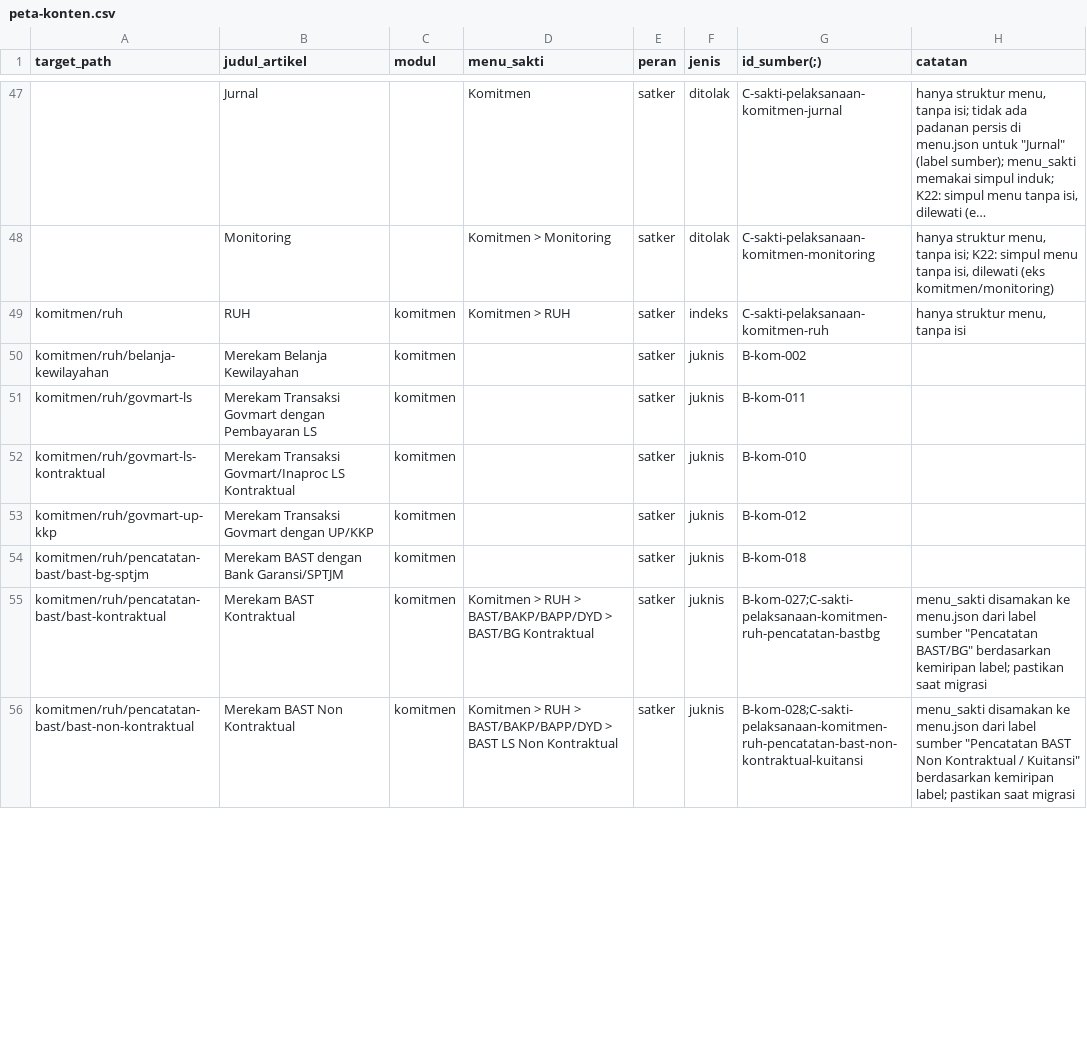
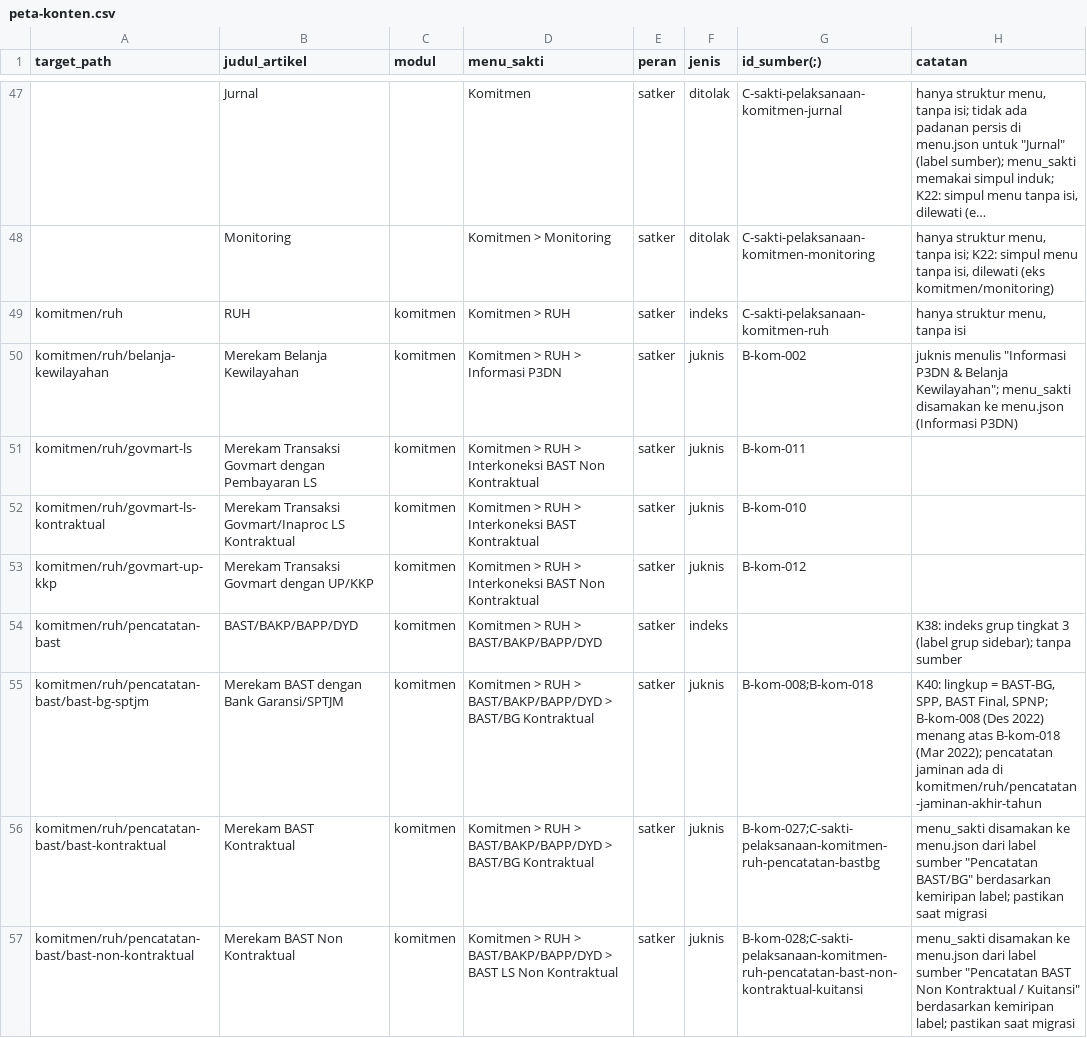
Before and after one commit to afdaliable/docs-sakti, a CSV file: sources/peta-konten.csv, drawn as a sheet; only a part is shown, gaps mark what is left out; long unchanged cells end in …; addresses are those after the commit; the diff covers the shown part only; the diff names each change by its address in the sheet, - before the commit and + after, or states it on an @@ line.

```diff
--- a/sources/peta-konten.csv
+++ b/sources/peta-konten.csv
-D50 (menu_sakti): (empty)
+D50 (menu_sakti): Komitmen > RUH > Informasi P3DN
-H50 (catatan): (empty)
+H50 (catatan): juknis menulis "Informasi P3DN & Belanja Kewilayahan"; menu_sakti disamakan ke menu.json (Informasi P3DN)
-D51 (menu_sakti): (empty)
+D51 (menu_sakti): Komitmen > RUH > Interkoneksi BAST Non Kontraktual
-D52 (menu_sakti): (empty)
+D52 (menu_sakti): Komitmen > RUH > Interkoneksi BAST Kontraktual
-D53 (menu_sakti): (empty)
+D53 (menu_sakti): Komitmen > RUH > Interkoneksi BAST Non Kontraktual
+row 54: komitmen/ruh/pencatatan-bast | BAST/BAKP/BAPP/DYD | komitmen | Komitmen > RUH > BAST/BAKP/BAPP/DYD | satker | indeks |  | K38: indeks grup tingkat 3 (label grup sidebar); tanpa sumber
-D55 (menu_sakti): (empty)
+D55 (menu_sakti): Komitmen > RUH > BAST/BAKP/BAPP/DYD > BAST/BG Kontraktual
-G55 (id_sumber(;)): B-kom-018
+G55 (id_sumber(;)): B-kom-008;B-kom-018
-H55 (catatan): (empty)
+H55 (catatan): K40: lingkup = BAST-BG, SPP, BAST Final, SPNP; B-kom-008 (Des 2022) menang atas B-kom-018 (Mar 2022); pencatatan jaminan ada di komitmen/ruh/pencatatan-jaminan-akhir-tahun
```
Also changed, not shown: 2 added rows and 26 edited cells elsewhere in this file, 2 other files.
